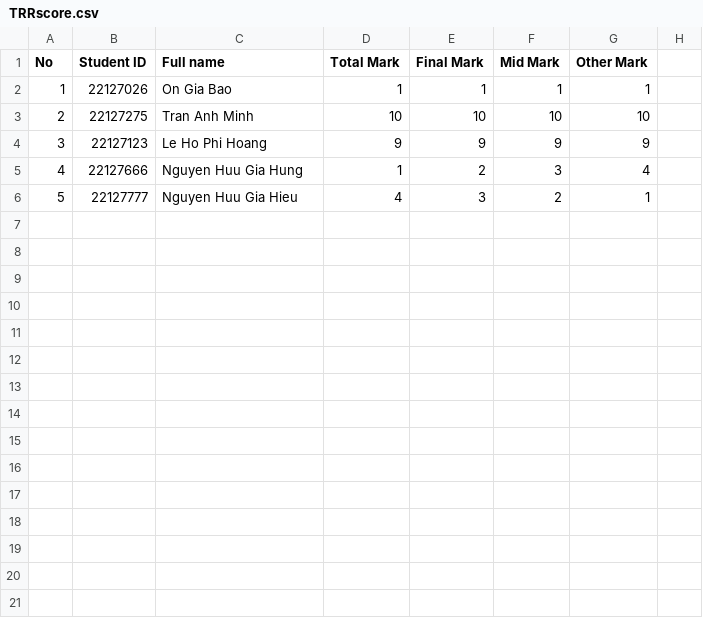
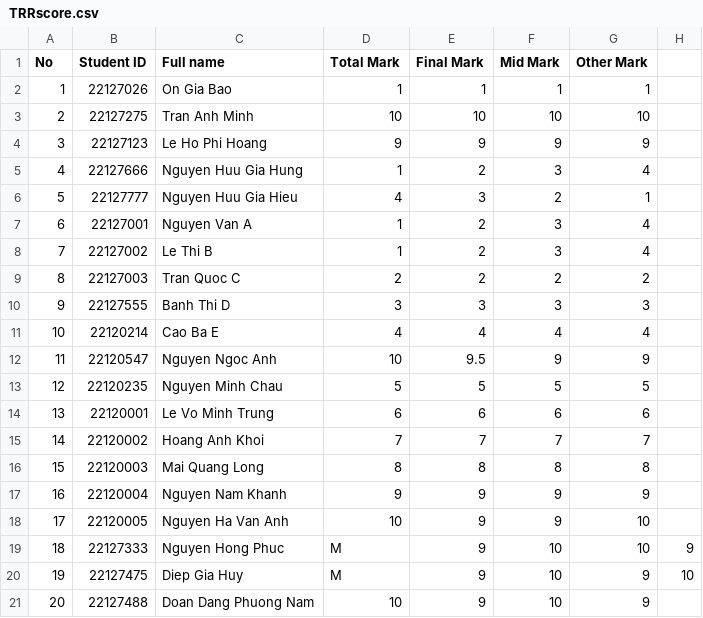
Before and after one commit to HoangRory/CSC10002-Group-A-Course-Management-System, a CSV file: main/Data_file/2022_2023/smt1/TRRscore.csv, drawn as a sheet; the diff names each change by its address in the sheet, - before the commit and + after, or states it on an @@ line.

Commit message:
Bo sung data de test

```diff
--- a/main/Data_file/2022_2023/smt1/TRRscore.csv
+++ b/main/Data_file/2022_2023/smt1/TRRscore.csv
+row 7: 6 | 22127001 | Nguyen Van A | 1 | 2 | 3 | 4
+row 8: 7 | 22127002 | Le Thi B | 1 | 2 | 3 | 4
+row 9: 8 | 22127003 | Tran Quoc C | 2 | 2 | 2 | 2
+row 10: 9 | 22127555 | Banh Thi D | 3 | 3 | 3 | 3
+row 11: 10 | 22120214 | Cao Ba E | 4 | 4 | 4 | 4
+row 12: 11 | 22120547 | Nguyen Ngoc Anh | 10 | 9.5 | 9 | 9
+row 13: 12 | 22120235 | Nguyen Minh Chau | 5 | 5 | 5 | 5
+row 14: 13 | 22120001 | Le Vo Minh Trung | 6 | 6 | 6 | 6
+row 15: 14 | 22120002 | Hoang Anh Khoi | 7 | 7 | 7 | 7
+row 16: 15 | 22120003 | Mai Quang Long | 8 | 8 | 8 | 8
+row 17: 16 | 22120004 | Nguyen Nam Khanh | 9 | 9 | 9 | 9
+row 18: 17 | 22120005 | Nguyen Ha Van Anh | 10 | 9 | 9 | 10
+row 19: 18 | 22127333 | Nguyen Hong Phuc | M | 9 | 10 | 10 | 9
+row 20: 19 | 22127475 | Diep Gia Huy | M | 9 | 10 | 9 | 10
+row 21: 20 | 22127488 | Doan Dang Phuong Nam | 10 | 9 | 10 | 9
```
Also changed, not shown: 1 other file.
